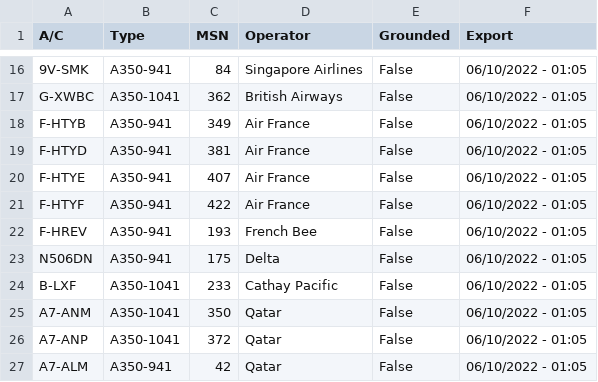
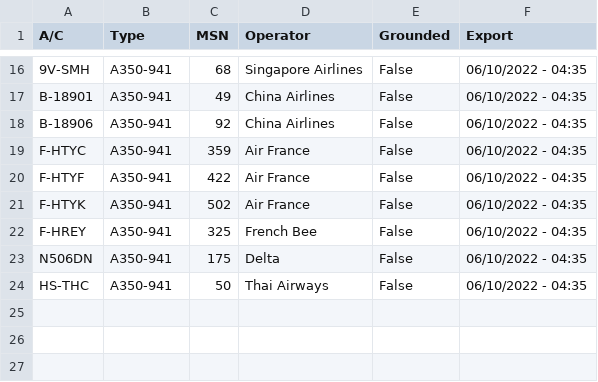
Before and after one commit to clintjb/A350-Tracking, a CSV file: _data/flight_data_a350.csv, drawn as a sheet; only a part is shown, gaps mark what is left out; removed rows and columns are numbered as before the commit, all else as after; the diff covers the shown part only; the diff names each change by its address in the sheet, - before the commit and + after, or states it on an @@ line.

```diff
--- a/_data/flight_data_a350.csv
+++ b/_data/flight_data_a350.csv
-A16 (A/C): 9V-SMK
+A16 (A/C): 9V-SMH
-C16 (MSN): 84
+C16 (MSN): 68
-F16 (Export): 06/10/2022 - 01:05
+F16 (Export): 06/10/2022 - 04:35
-row 17: G-XWBC | A350-1041 | 362 | British Airways | False | 06/10/2022 - 01:05
-row 18: F-HTYB | A350-941 | 349 | Air France | False | 06/10/2022 - 01:05
-row 19: F-HTYD | A350-941 | 381 | Air France | False | 06/10/2022 - 01:05
+row 17: B-18901 | A350-941 | 49 | China Airlines | False | 06/10/2022 - 04:35
+row 18: B-18906 | A350-941 | 92 | China Airlines | False | 06/10/2022 - 04:35
-A19 (A/C): F-HTYE
+A19 (A/C): F-HTYC
-C19 (MSN): 407
+C19 (MSN): 359
-F19:F20 (Export): 06/10/2022 - 01:05
+F19:F20 (Export): 06/10/2022 - 04:35
+row 21: F-HTYK | A350-941 | 502 | Air France | False | 06/10/2022 - 04:35
-A22 (A/C): F-HREV
+A22 (A/C): F-HREY
-C22 (MSN): 193
+C22 (MSN): 325
-F22:F23 (Export): 06/10/2022 - 01:05
+F22:F23 (Export): 06/10/2022 - 04:35
-row 24: B-LXF | A350-1041 | 233 | Cathay Pacific | False | 06/10/2022 - 01:05
-row 25: A7-ANM | A350-1041 | 350 | Qatar | False | 06/10/2022 - 01:05
-row 26: A7-ANP | A350-1041 | 372 | Qatar | False | 06/10/2022 - 01:05
-row 27: A7-ALM | A350-941 | 42 | Qatar | False | 06/10/2022 - 01:05
+row 24: HS-THC | A350-941 | 50 | Thai Airways | False | 06/10/2022 - 04:35
```
Also changed, not shown: 7 added rows, 7 removed rows and 20 edited cells elsewhere in this file, 2 other files.
